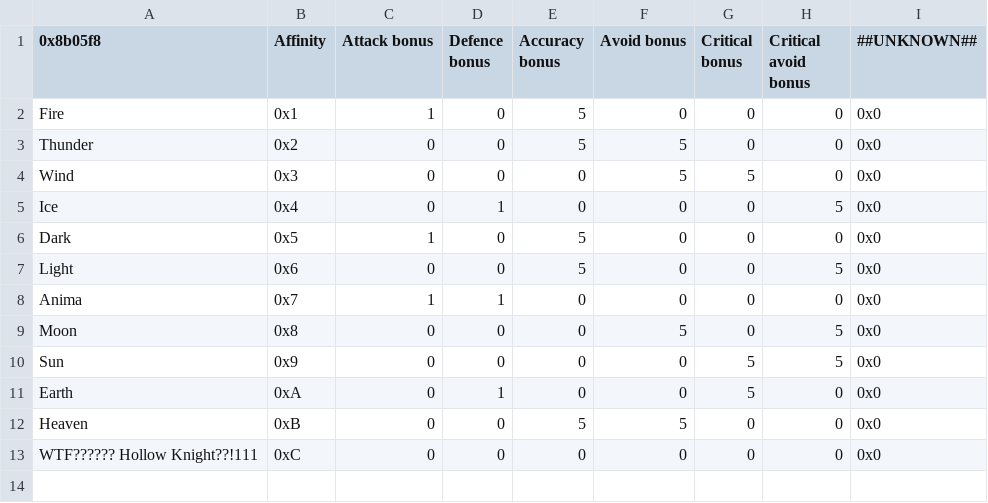
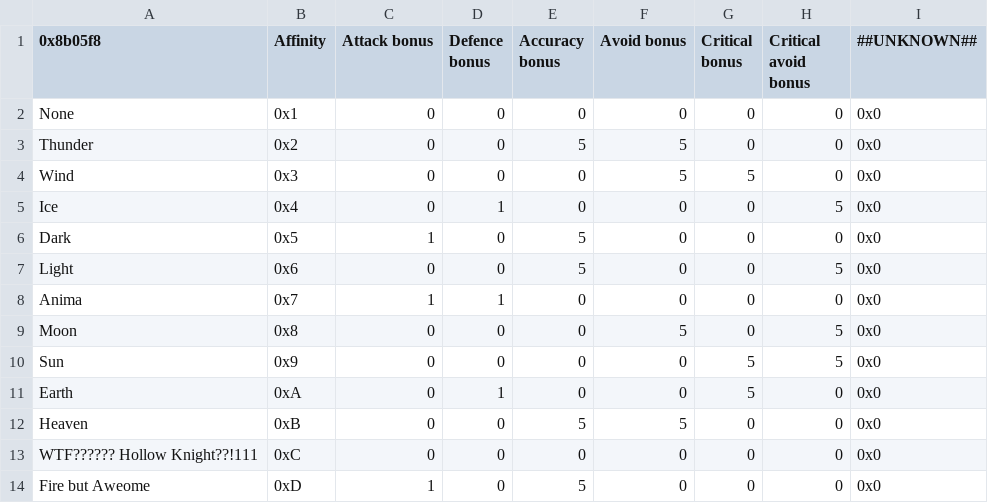
Before and after one commit to devvyyy/Devvy-Hack, a CSV file: Tables/FE8 Nightmare modules/Affinity editors/Support_bonus_editor.csv, drawn as a sheet.

```diff
--- a/Tables/FE8 Nightmare modules/Affinity editors/Support_bonus_editor.csv
+++ b/Tables/FE8 Nightmare modules/Affinity editors/Support_bonus_editor.csv
@@ -1,3 +1,3 @@
 0x8b05f8,Affinity,Attack bonus,Defence bonus,Accuracy bonus,Avoid bonus,Critical bonus,Critical avoid bonus,##UNKNOWN##
-Fire,0x1,1,0,5,0,0,0,0x0
+None,0x1,0,0,0,0,0,0,0x0
 Thunder,0x2,0,0,5,5,0,0,0x0
@@ -13 +13,2 @@ Heaven,0xB,0,0,5,5,0,0,0x0
 WTF?????? Hollow Knight??!111,0xC,0,0,0,0,0,0,0x0
+Fire but Aweome,0xD,1,0,5,0,0,0,0x0
```
Also changed, not shown: Tables/FE8 Nightmare modules/Class & Character editors/FE8 Class Editor.csv, 5 other files.
